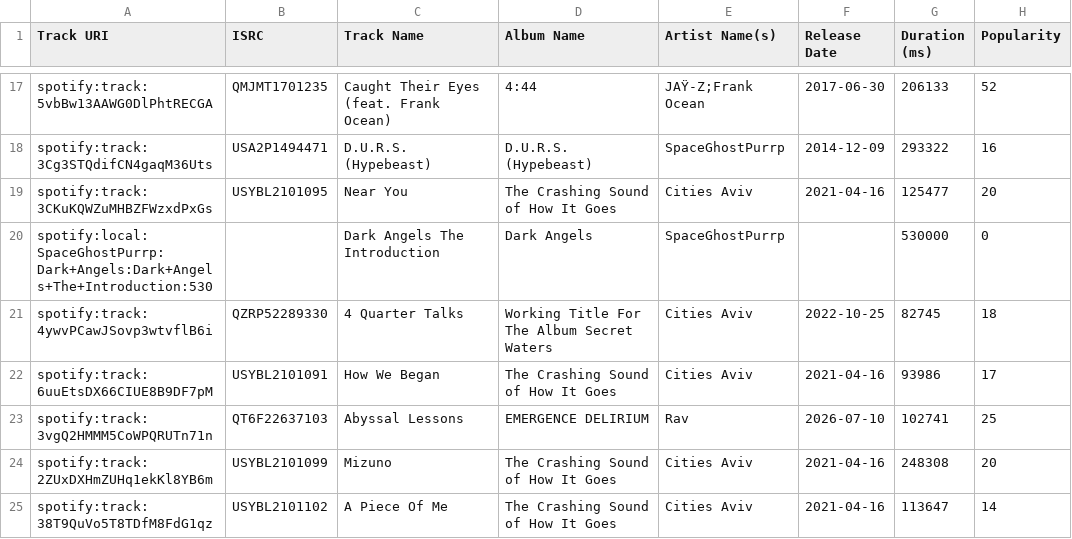
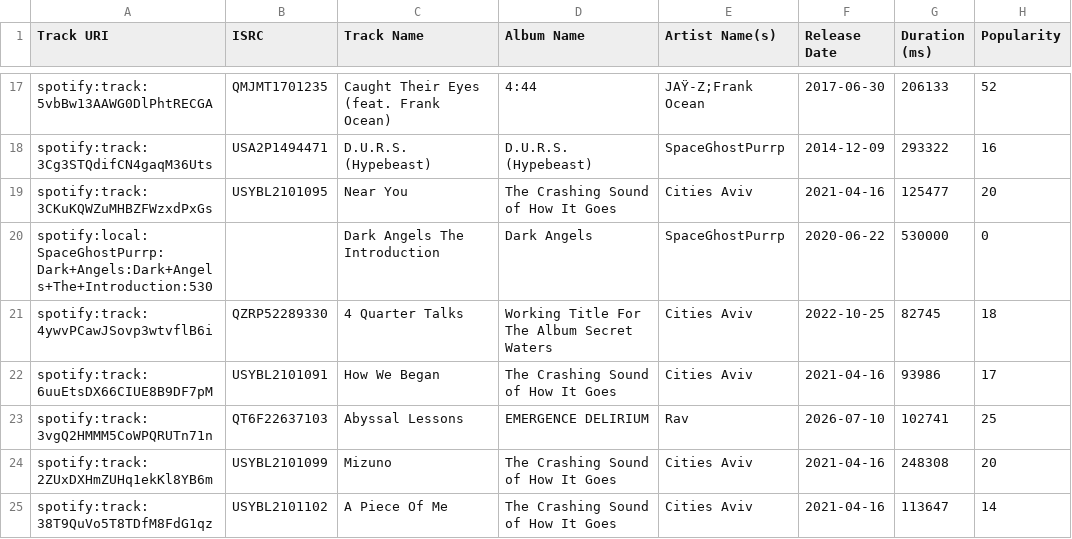
Before and after one commit to Dels1x/top25-tracker, a CSV file: top25/csv/hryash/2026-10.csv, drawn as a sheet; only a part is shown, gaps mark what is left out; the diff names each change by its address in the sheet, - before the commit and + after, or states it on an @@ line.

```diff
--- a/top25/csv/hryash/2026-10.csv
+++ b/top25/csv/hryash/2026-10.csv
-F20 (Release Date): (empty)
+F20 (Release Date): 2020-06-22
```
